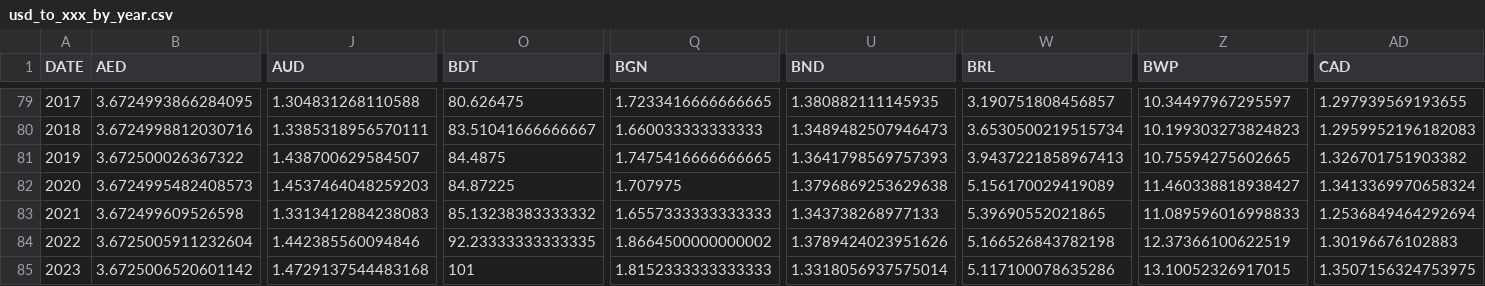
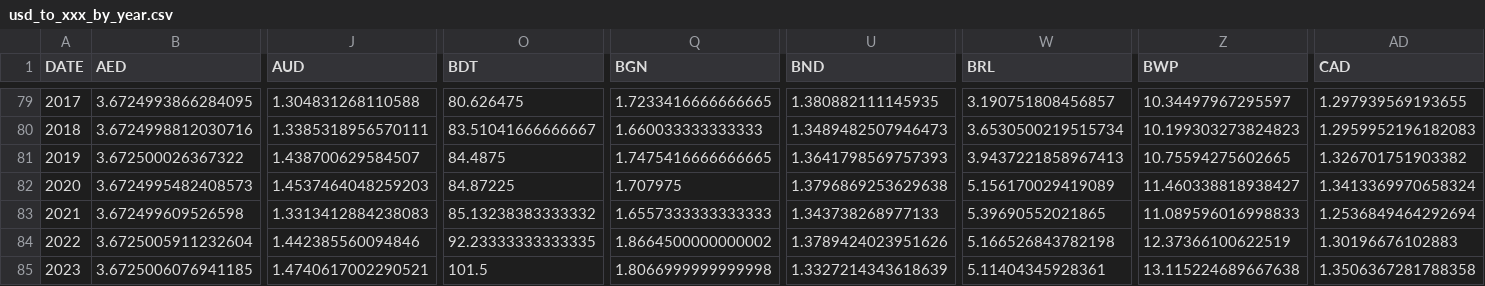
Before and after one commit to xriss/freechange, a CSV file: csv/usd_to_xxx_by_year.csv, drawn as a sheet; only a part is shown, gaps mark what is left out; the diff covers the shown part only; the diff names each change by its address in the sheet, - before the commit and + after, or states it on an @@ line.

```diff
--- a/csv/usd_to_xxx_by_year.csv
+++ b/csv/usd_to_xxx_by_year.csv
-B85 (AED): 3.6725006520601142
+B85 (AED): 3.6725006076941185
-J85 (AUD): 1.4729137544483168
+J85 (AUD): 1.4740617002290521
-O85 (BDT): 101
+O85 (BDT): 101.5
-Q85 (BGN): 1.8152333333333333
+Q85 (BGN): 1.8066999999999998
-U85 (BND): 1.3318056937575014
+U85 (BND): 1.3327214343618639
-W85 (BRL): 5.117100078635286
+W85 (BRL): 5.11404345928361
-Z85 (BWP): 13.10052326917015
+Z85 (BWP): 13.115224689667638
-AD85 (CAD): 1.3507156324753975
+AD85 (CAD): 1.3506367281788358
```
Also changed, not shown: 52 edited cells elsewhere in this file, 7 other files.
